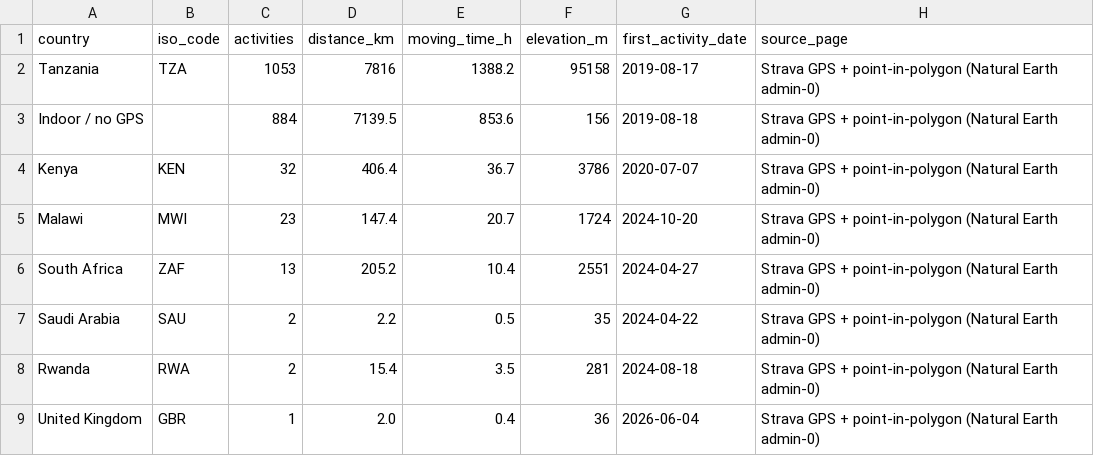
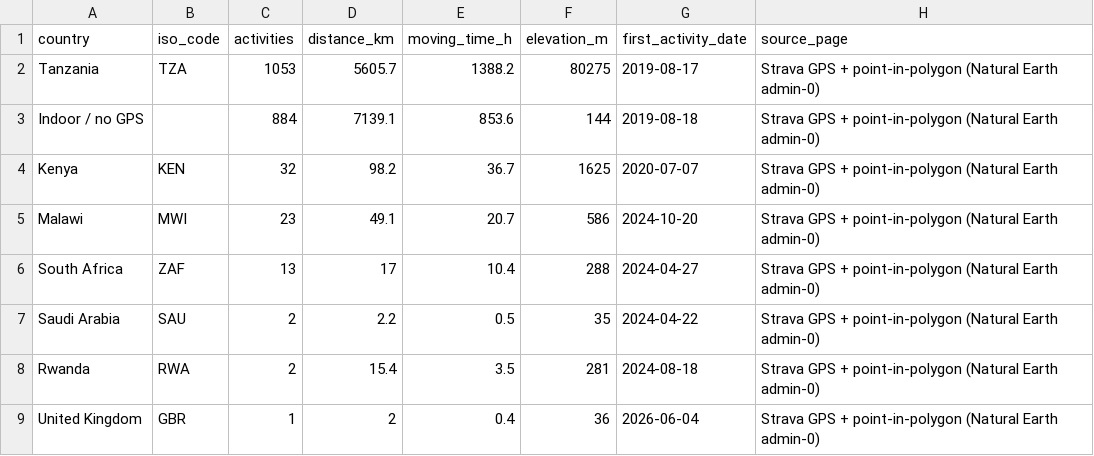
Before and after one commit to hpgerald/my-strava-journey, a CSV file: data/countries.csv, drawn as a sheet.

```diff
--- a/data/countries.csv
+++ b/data/countries.csv
@@ -1,9 +1,9 @@
 country,iso_code,activities,distance_km,moving_time_h,elevation_m,first_activity_date,source_page
-Tanzania,TZA,1053,7816,1388.2,95158,2019-08-17,Strava GPS + point-in-polygon (Natural Earth admin-0)
-Indoor / no GPS,,884,7139.5,853.6,156,2019-08-18,Strava GPS + point-in-polygon (Natural Earth admin-0)
-Kenya,KEN,32,406.4,36.7,3786,2020-07-07,Strava GPS + point-in-polygon (Natural Earth admin-0)
-Malawi,MWI,23,147.4,20.7,1724,2024-10-20,Strava GPS + point-in-polygon (Natural Earth admin-0)
-South Africa,ZAF,13,205.2,10.4,2551,2024-04-27,Strava GPS + point-in-polygon (Natural Earth admin-0)
+Tanzania,TZA,1053,5605.7,1388.2,80275,2019-08-17,Strava GPS + point-in-polygon (Natural Earth admin-0)
+Indoor / no GPS,,884,7139.1,853.6,144,2019-08-18,Strava GPS + point-in-polygon (Natural Earth admin-0)
+Kenya,KEN,32,98.2,36.7,1625,2020-07-07,Strava GPS + point-in-polygon (Natural Earth admin-0)
+Malawi,MWI,23,49.1,20.7,586,2024-10-20,Strava GPS + point-in-polygon (Natural Earth admin-0)
+South Africa,ZAF,13,17,10.4,288,2024-04-27,Strava GPS + point-in-polygon (Natural Earth admin-0)
 Saudi Arabia,SAU,2,2.2,0.5,35,2024-04-22,Strava GPS + point-in-polygon (Natural Earth admin-0)
 Rwanda,RWA,2,15.4,3.5,281,2024-08-18,Strava GPS + point-in-polygon (Natural Earth admin-0)
-United Kingdom,GBR,1,2.0,0.4,36,2026-06-04,Strava GPS + point-in-polygon (Natural Earth admin-0)
+United Kingdom,GBR,1,2,0.4,36,2026-06-04,Strava GPS + point-in-polygon (Natural Earth admin-0)
```
Also changed, not shown: data/fun_journey.csv, data/nav_index.csv, 6 other files.
